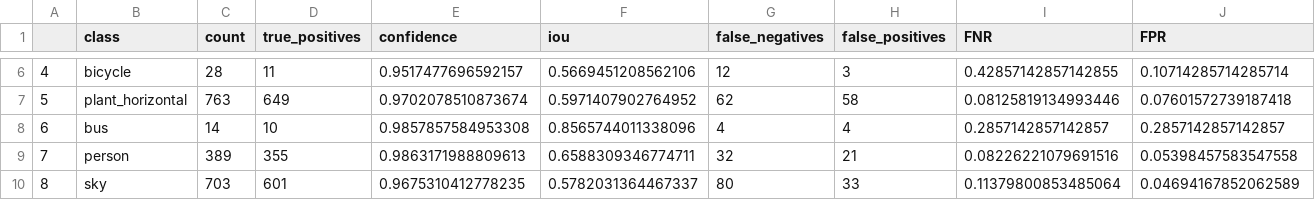
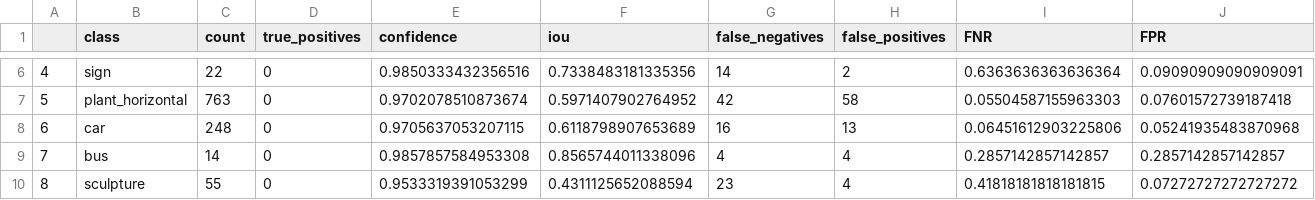
Before and after one commit to Shreyas-S-Raman/dogvision-eyefixations, a CSV file: Mask_RCNN/mrcnn_pretrained_implementation/evaluation_output/experiment_6/metrics.csv, drawn as a sheet; only a part is shown, gaps mark what is left out; the diff covers the shown part only.

Commit message:
Dec 2023: mask_rcnn_prediction.py and mask_rcnn_evaluate.py fixed; updates to mask generation for sample images (no labels); updates including confusion matrix generation

```diff
--- a/Mask_RCNN/mrcnn_pretrained_implementation/evaluation_output/experiment_6/metrics.csv
+++ b/Mask_RCNN/mrcnn_pretrained_implementation/evaluation_output/experiment_6/metrics.csv
@@ -6,5 +6,5 @@
-4,bicycle,28,11,0.9517477696592157,0.5669451208562106,12,3,0.42857142857142855,0.10714285714285714
-5,plant_horizontal,763,649,0.9702078510873674,0.5971407902764952,62,58,0.08125819134993446,0.07601572739187418
-6,bus,14,10,0.9857857584953308,0.8565744011338096,4,4,0.2857142857142857,0.2857142857142857
-7,person,389,355,0.9863171988809613,0.6588309346774711,32,21,0.08226221079691516,0.05398457583547558
-8,sky,703,601,0.9675310412778235,0.5782031364467337,80,33,0.11379800853485064,0.04694167852062589
+4,sign,22,0,0.9850333432356516,0.7338483181335356,14,2,0.6363636363636364,0.09090909090909091
+5,plant_horizontal,763,0,0.9702078510873674,0.5971407902764952,42,58,0.05504587155963303,0.07601572739187418
+6,car,248,0,0.9705637053207115,0.6118798907653689,16,13,0.06451612903225806,0.05241935483870968
+7,bus,14,0,0.9857857584953308,0.8565744011338096,4,4,0.2857142857142857,0.2857142857142857
+8,sculpture,55,0,0.9533319391053299,0.4311125652088594,23,4,0.41818181818181815,0.07272727272727272
```
Also changed, not shown: 72 edited cells elsewhere in this file, 12 other files.
